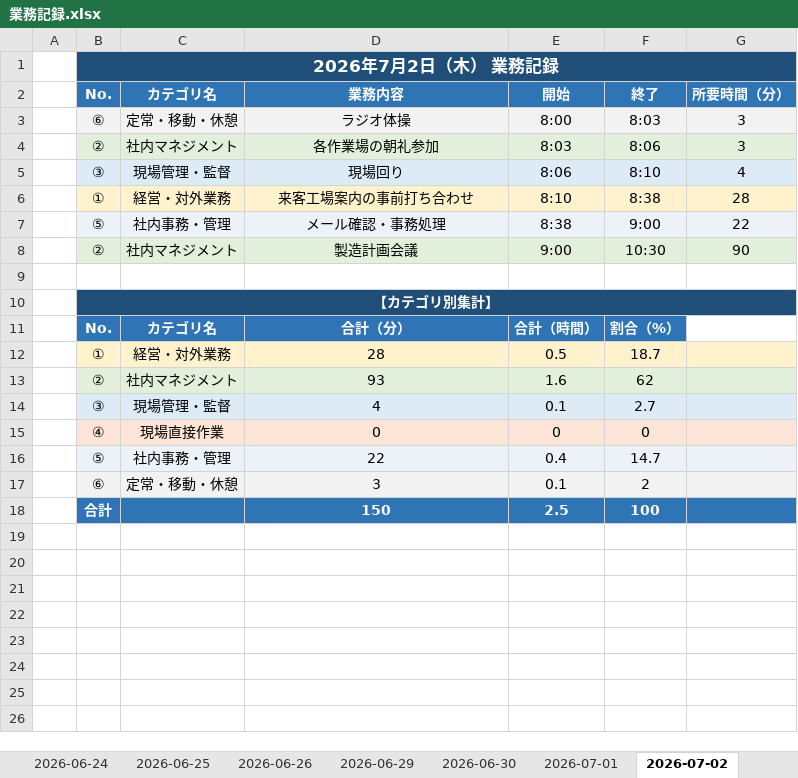
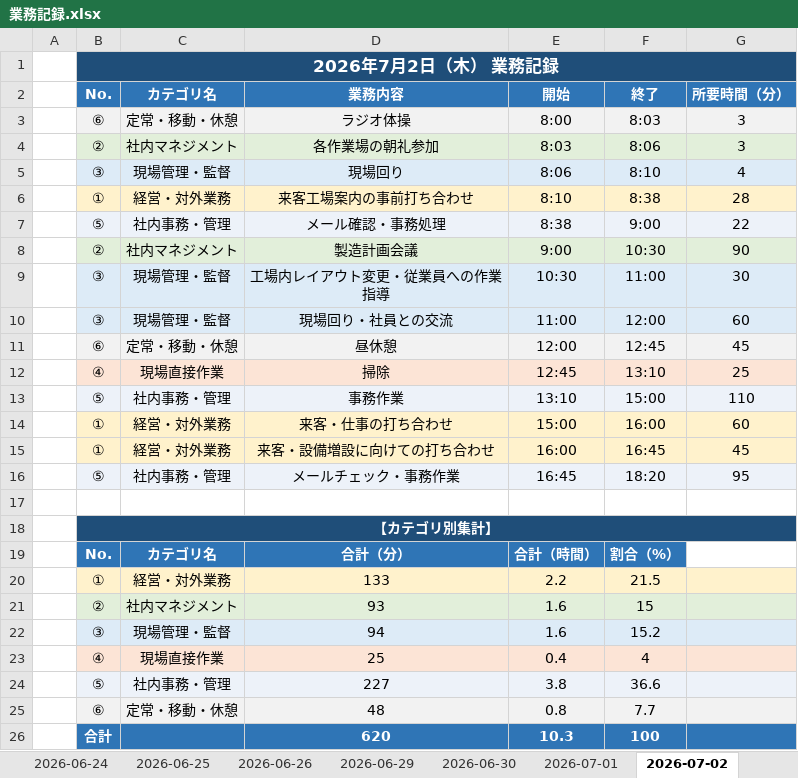
Before and after one commit to mitani38/kanagata-app, an Excel workbook: 業務記録.xlsx, sheet 2026-07-02, drawn as a sheet; values as stored, in another font and other column widths than the file's, no borders; removed rows and columns are numbered as before the commit, all else as after; the diff names each change by its address in the sheet, - before the commit and + after, or states it on an @@ line.

```diff
--- a/業務記録.xlsx (sheet 2026-07-02)
+++ b/業務記録.xlsx (sheet 2026-07-02)
+row 9:  | ③ | 現場管理・監督 | 工場内レイアウト変更・従業員への作業指導 | 10:30 | 11:00 | 30
+row 10:  | ③ | 現場管理・監督 | 現場回り・社員との交流 | 11:00 | 12:00 | 60
+row 11:  | ⑥ | 定常・移動・休憩 | 昼休憩 | 12:00 | 12:45 | 45
+row 12:  | ④ | 現場直接作業 | 掃除 | 12:45 | 13:10 | 25
+row 13:  | ⑤ | 社内事務・管理 | 事務作業 | 13:10 | 15:00 | 110
+row 14:  | ① | 経営・対外業務 | 来客・仕事の打ち合わせ | 15:00 | 16:00 | 60
+row 15:  | ① | 経営・対外業務 | 来客・設備増設に向けての打ち合わせ | 16:00 | 16:45 | 45
+row 16:  | ⑤ | 社内事務・管理 | メールチェック・事務作業 | 16:45 | 18:20 | 95
-C18:G18 fill: none
+C18:G18 fill: #1F4E79
-row 12:  | ① | 経営・対外業務 | 28 | 0.5 | 18.7
+row 20:  | ① | 経営・対外業務 | 133 | 2.2 | 21.5
-F21: 62
+F21: 15
-row 14:  | ③ | 現場管理・監督 | 4 | 0.1 | 2.7
-row 15:  | ④ | 現場直接作業 | 0 | 0 | 0
-row 16:  | ⑤ | 社内事務・管理 | 22 | 0.4 | 14.7
-row 17:  | ⑥ | 定常・移動・休憩 | 3 | 0.1 | 2
-row 18:  | 合計 |  | 150 | 2.5 | 100
+row 22:  | ③ | 現場管理・監督 | 94 | 1.6 | 15.2
+row 23:  | ④ | 現場直接作業 | 25 | 0.4 | 4
+row 24:  | ⑤ | 社内事務・管理 | 227 | 3.8 | 36.6
+row 25:  | ⑥ | 定常・移動・休憩 | 48 | 0.8 | 7.7
+row 26:  | 合計 |  | 620 | 10.3 | 100
```
